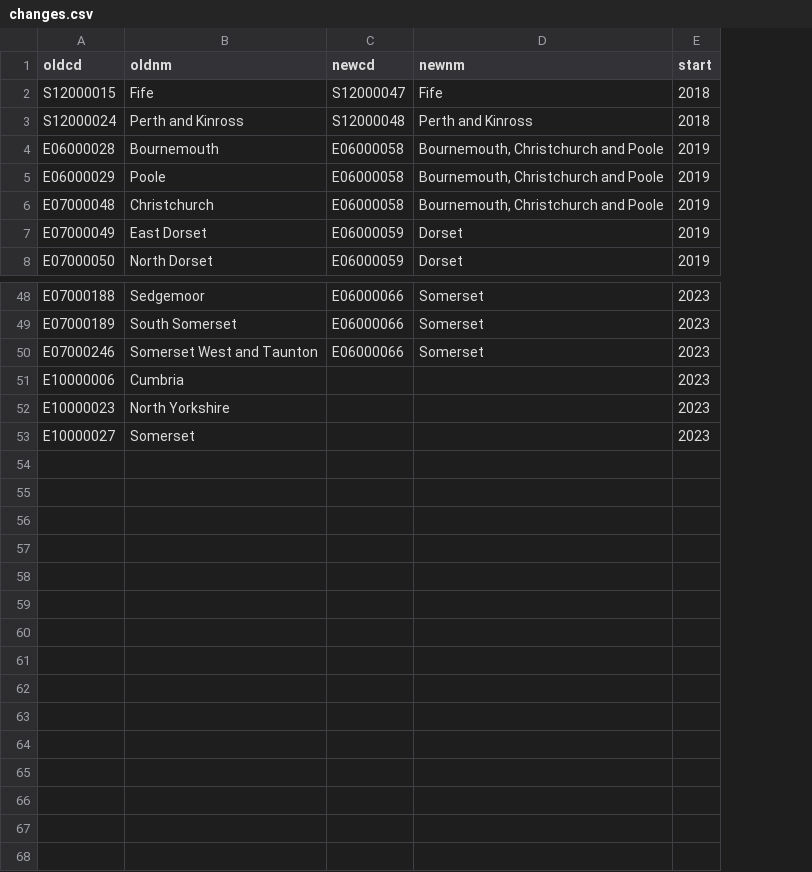
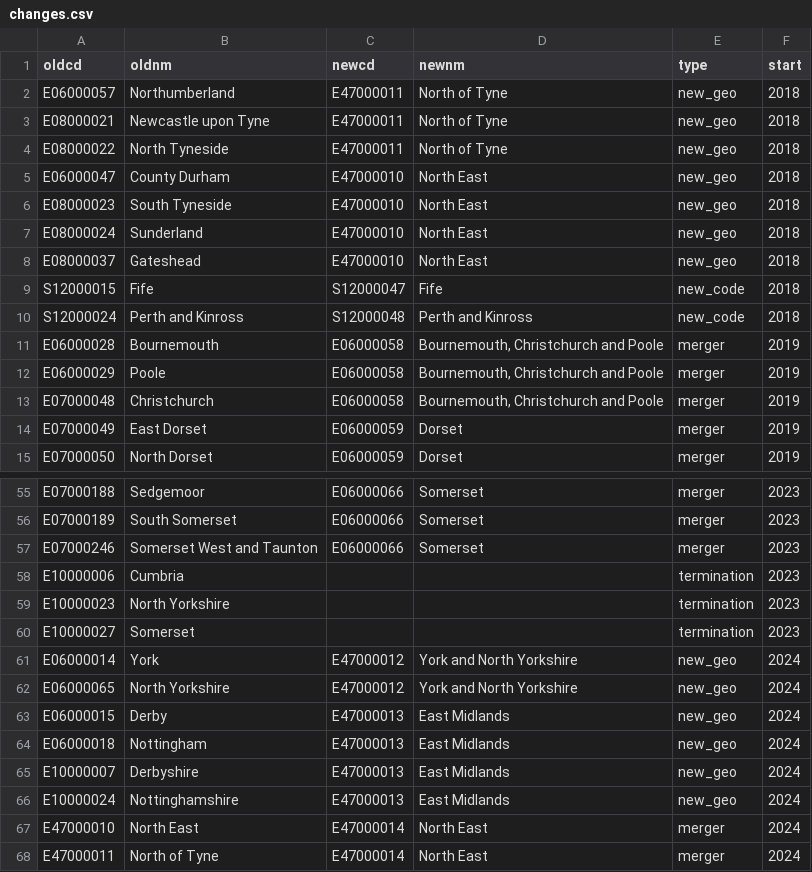
Before and after one commit to ONSvisual/uk-topojson, a CSV file: input/changes.csv, drawn as a sheet; only a part is shown, gaps mark what is left out; the diff names each change by its address in the sheet, - before the commit and + after, or states it on an @@ line.

```diff
--- a/input/changes.csv
+++ b/input/changes.csv
+column E (type), rows 9-15: new_code | new_code | merger | merger | merger | merger | merger; rows 55-60: merger | merger | merger | termination | termination | termination
+row 2: E06000057 | Northumberland | E47000011 | North of Tyne | new_geo | 2018
+row 3: E08000021 | Newcastle upon Tyne | E47000011 | North of Tyne | new_geo | 2018
+row 4: E08000022 | North Tyneside | E47000011 | North of Tyne | new_geo | 2018
+row 5: E06000047 | County Durham | E47000010 | North East | new_geo | 2018
+row 6: E08000023 | South Tyneside | E47000010 | North East | new_geo | 2018
+row 7: E08000024 | Sunderland | E47000010 | North East | new_geo | 2018
+row 8: E08000037 | Gateshead | E47000010 | North East | new_geo | 2018
+row 61: E06000014 | York | E47000012 | York and North Yorkshire | new_geo | 2024
+row 62: E06000065 | North Yorkshire | E47000012 | York and North Yorkshire | new_geo | 2024
+row 63: E06000015 | Derby | E47000013 | East Midlands | new_geo | 2024
+row 64: E06000018 | Nottingham | E47000013 | East Midlands | new_geo | 2024
+row 65: E10000007 | Derbyshire | E47000013 | East Midlands | new_geo | 2024
+row 66: E10000024 | Nottinghamshire | E47000013 | East Midlands | new_geo | 2024
+row 67: E47000010 | North East | E47000014 | North East | merger | 2024
+row 68: E47000011 | North of Tyne | E47000014 | North East | merger | 2024
```
Also changed, not shown: input/ltla14-lookup.csv, 4 other files.
